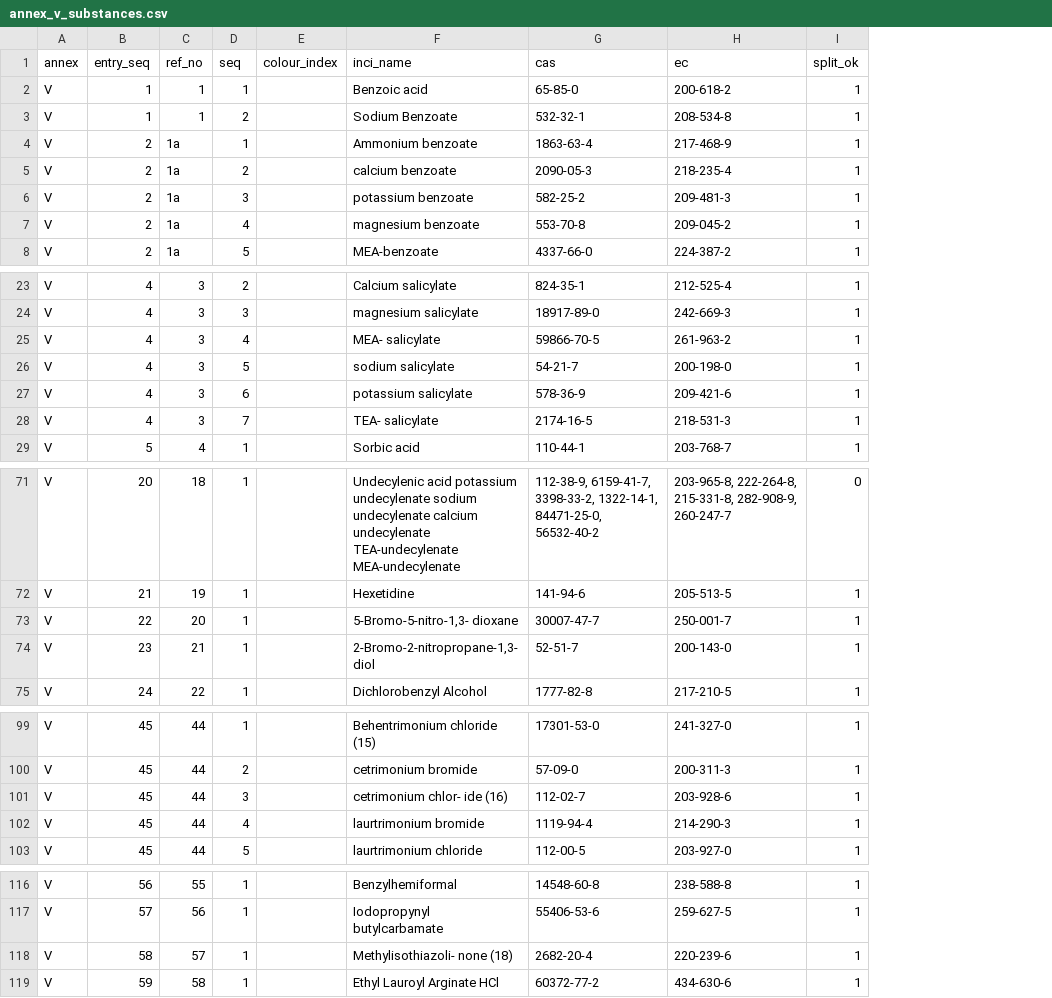
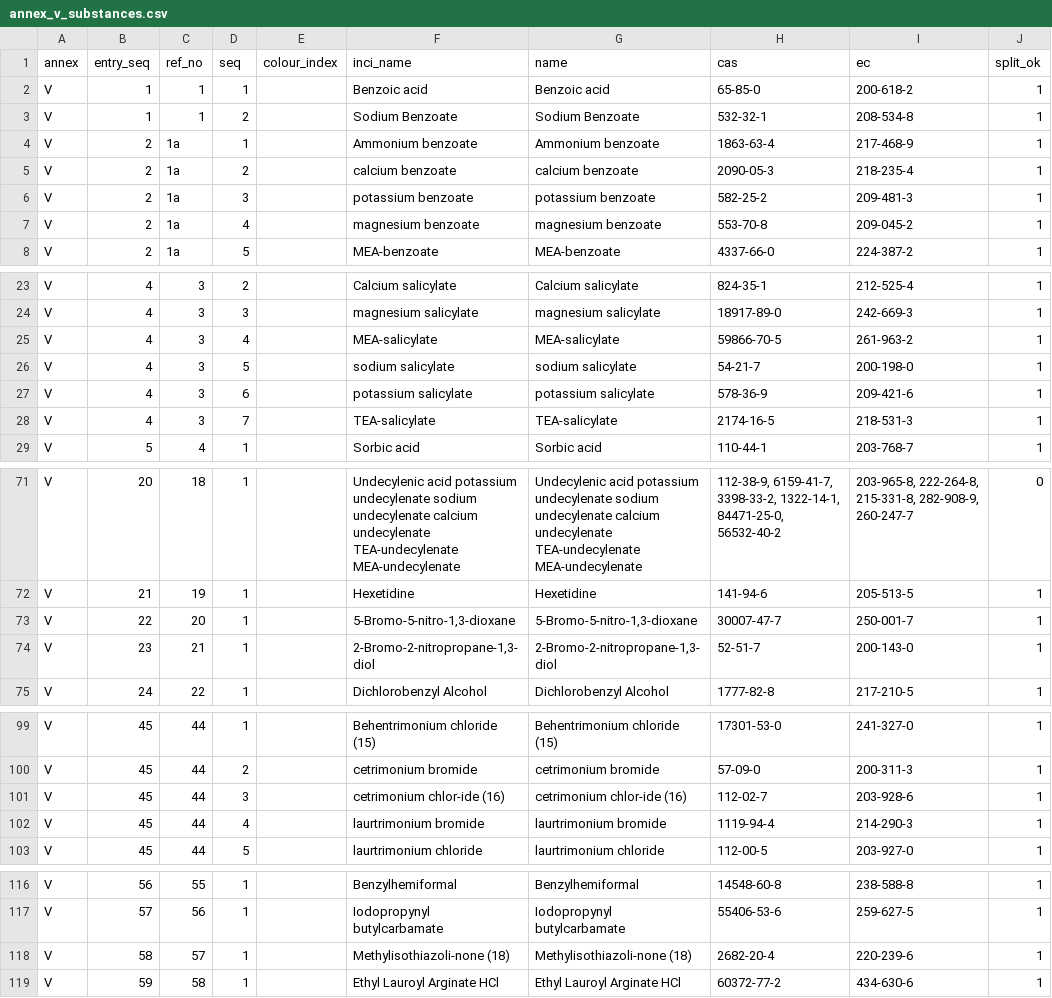
Before and after one commit to shenjiayi692-maker/makeup-eu, a CSV file: data/annex_v_substances.csv, drawn as a sheet; only a part is shown, gaps mark what is left out; the diff names each change by its address in the sheet, - before the commit and + after, or states it on an @@ line.

```diff
--- a/data/annex_v_substances.csv
+++ b/data/annex_v_substances.csv
+column G (name), rows 2-8: Benzoic acid | Sodium Benzoate | Ammonium benzoate | calcium benzoate | potassium benzoate | magnesium benzoate | MEA-benzoate; rows 23-29: Calcium salicylate | magnesium salicylate | MEA-salicylate | sodium salicylate | potassium salicylate | TEA-salicylate | Sorbic acid; rows 71-75: Undecylenic acid potassium undecylenate sodium undecylenate calcium undecylenate TEA-undecylenate MEA-undecylenate | Hexetidine | 5-Bromo-5-nitro-1,3-dioxane | 2-Bromo-2-nitropropane-1,3-diol | Dichlorobenzyl Alcohol; rows 99-103: Behentrimonium chloride (15) | cetrimonium bromide | cetrimonium chlor-ide (16) | laurtrimonium bromide | laurtrimonium chloride; rows 116-119: Benzylhemiformal | Iodopropynyl butylcarbamate | Methylisothiazoli-none (18) | Ethyl Lauroyl Arginate HCl
-F25 (inci_name): MEA- salicylate
+F25 (inci_name): MEA-salicylate
-F28 (inci_name): TEA- salicylate
+F28 (inci_name): TEA-salicylate
-F73 (inci_name): 5-Bromo-5-nitro-1,3- dioxane
+F73 (inci_name): 5-Bromo-5-nitro-1,3-dioxane
-F101 (inci_name): cetrimonium chlor- ide (16)
+F101 (inci_name): cetrimonium chlor-ide (16)
-F118 (inci_name): Methylisothiazoli- none (18)
+F118 (inci_name): Methylisothiazoli-none (18)
```
Also changed, not shown: data/annex_iii_conditions.csv, data/annex_vi_conditions.csv, 33 other files.
